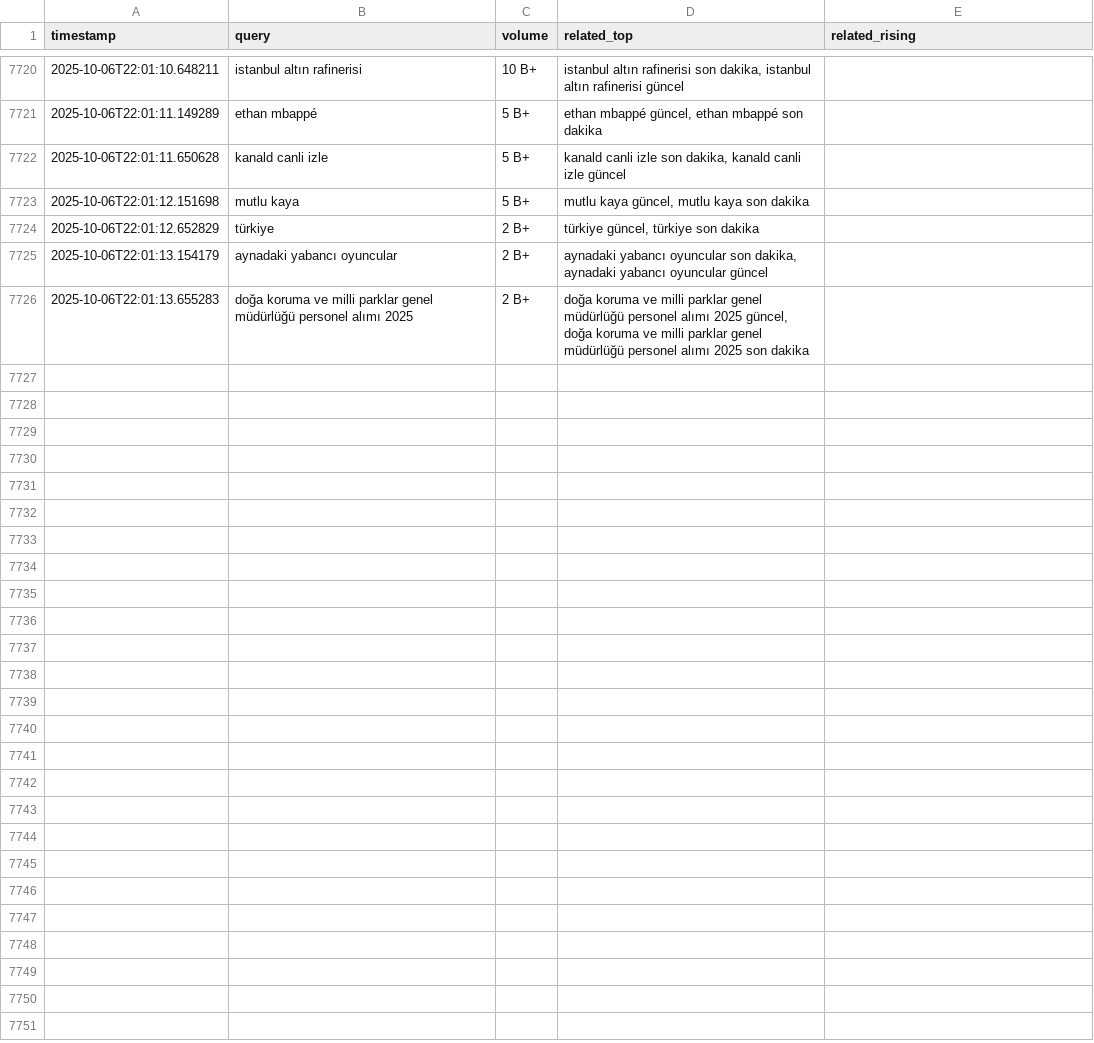
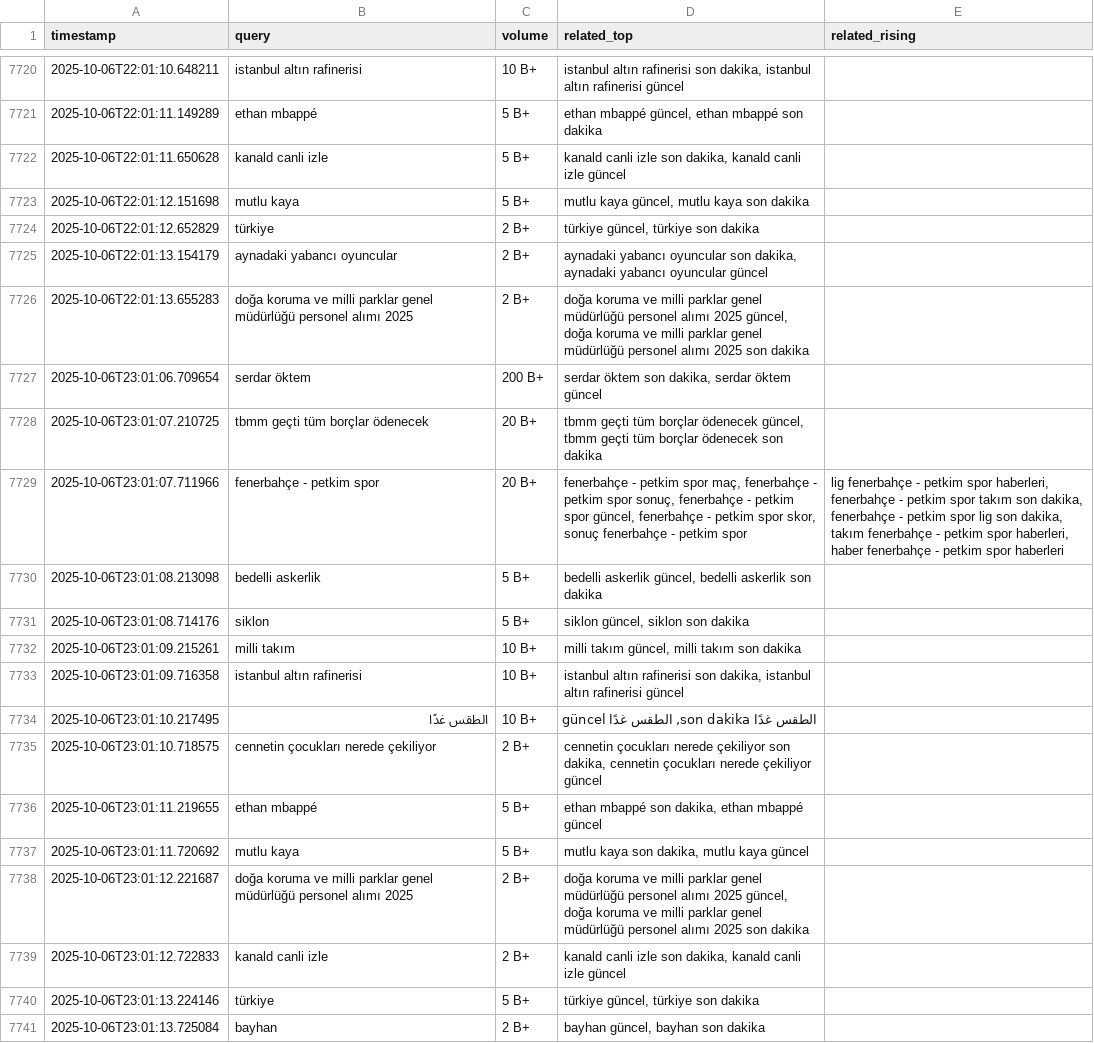
Before and after one commit to igyccmt/trends-scraper, a CSV file: trends.csv, drawn as a sheet; only a part is shown, gaps mark what is left out; the diff names each change by its address in the sheet, - before the commit and + after, or states it on an @@ line.

```diff
--- a/trends.csv
+++ b/trends.csv
+row 7727: 2025-10-06T23:01:06.709654 | serdar öktem | 200 B+ | serdar öktem son dakika, serdar öktem güncel
+row 7728: 2025-10-06T23:01:07.210725 | tbmm geçti tüm borçlar ödenecek | 20 B+ | tbmm geçti tüm borçlar ödenecek güncel, tbmm geçti tüm borçlar ödenecek son dakika
+row 7729: 2025-10-06T23:01:07.711966 | fenerbahçe - petkim spor | 20 B+ | fenerbahçe - petkim spor maç, fenerbahçe - petkim spor sonuç, fenerbahçe - petkim spor güncel, fenerbahçe - petkim spor skor, sonuç fenerbahçe - petkim spor | lig fenerbahçe - petkim spor haberleri, fenerbahçe - petkim spor takım son dakika, fenerbahçe - petkim spor lig son dakika, takım fenerbahçe - petkim spor haberleri, haber fenerbahçe - petkim spor haberleri
+row 7730: 2025-10-06T23:01:08.213098 | bedelli askerlik | 5 B+ | bedelli askerlik güncel, bedelli askerlik son dakika
+row 7731: 2025-10-06T23:01:08.714176 | siklon | 5 B+ | siklon güncel, siklon son dakika
+row 7732: 2025-10-06T23:01:09.215261 | milli takım | 10 B+ | milli takım güncel, milli takım son dakika
+row 7733: 2025-10-06T23:01:09.716358 | istanbul altın rafinerisi | 10 B+ | istanbul altın rafinerisi son dakika, istanbul altın rafinerisi güncel
+row 7734: 2025-10-06T23:01:10.217495 | الطقس غدًا | 10 B+ | الطقس غدًا son dakika, الطقس غدًا güncel
+row 7735: 2025-10-06T23:01:10.718575 | cennetin çocukları nerede çekiliyor | 2 B+ | cennetin çocukları nerede çekiliyor son dakika, cennetin çocukları nerede çekiliyor güncel
+row 7736: 2025-10-06T23:01:11.219655 | ethan mbappé | 5 B+ | ethan mbappé son dakika, ethan mbappé güncel
+row 7737: 2025-10-06T23:01:11.720692 | mutlu kaya | 5 B+ | mutlu kaya son dakika, mutlu kaya güncel
+row 7738: 2025-10-06T23:01:12.221687 | doğa koruma ve milli parklar genel müdürlüğü personel alımı 2025 | 2 B+ | doğa koruma ve milli parklar genel müdürlüğü personel alımı 2025 güncel, doğa koruma ve milli parklar genel müdürlüğü personel alımı 2025 son dakika
+row 7739: 2025-10-06T23:01:12.722833 | kanald canli izle | 2 B+ | kanald canli izle son dakika, kanald canli izle güncel
+row 7740: 2025-10-06T23:01:13.224146 | türkiye | 5 B+ | türkiye güncel, türkiye son dakika
+row 7741: 2025-10-06T23:01:13.725084 | bayhan | 2 B+ | bayhan güncel, bayhan son dakika
```
Also changed, not shown: trends_2025-10-06.csv.
